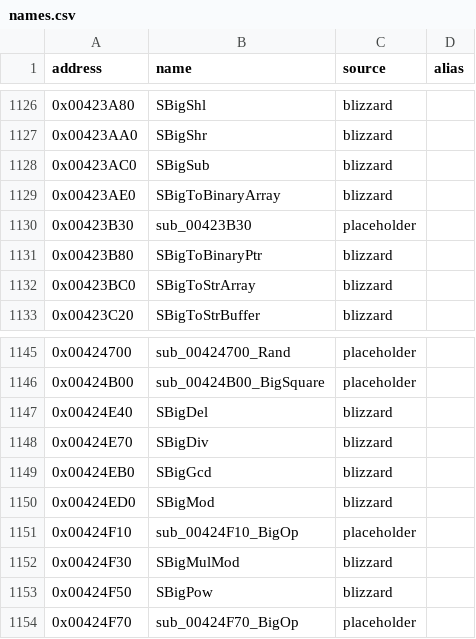
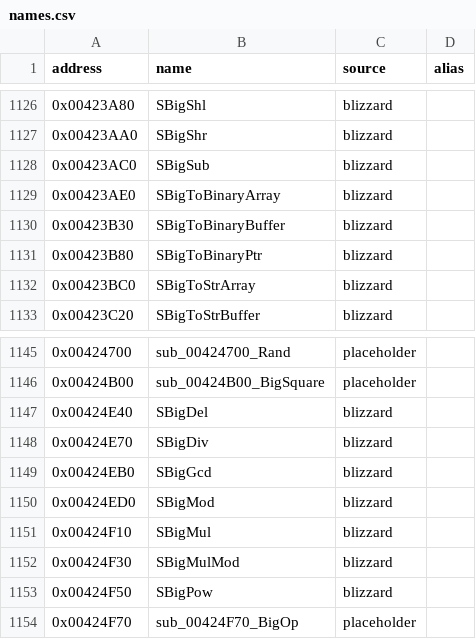
Before and after one commit to CaptainLegbreak/Iblis-Codex, a CSV file: names.csv, drawn as a sheet; only a part is shown, gaps mark what is left out; the diff covers the shown part only.

```diff
--- a/names.csv
+++ b/names.csv
@@ -1129,3 +1129,3 @@ address,name,source,alias
 0x00423AE0,SBigToBinaryArray,blizzard,
-0x00423B30,sub_00423B30,placeholder,
+0x00423B30,SBigToBinaryBuffer,blizzard,
 0x00423B80,SBigToBinaryPtr,blizzard,
@@ -1150,3 +1150,3 @@ address,name,source,alias
 0x00424ED0,SBigMod,blizzard,
-0x00424F10,sub_00424F10_BigOp,placeholder,
+0x00424F10,SBigMul,blizzard,
 0x00424F30,SBigMulMod,blizzard,
```
Also changed, not shown: 46 edited cells elsewhere in this file, 51 other files.
